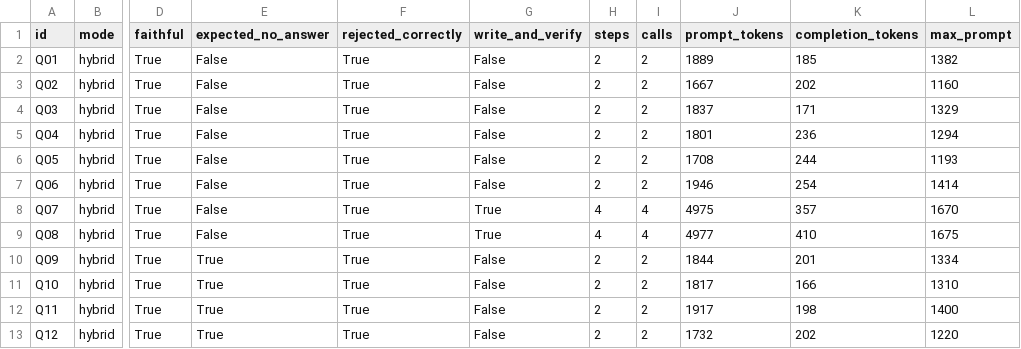
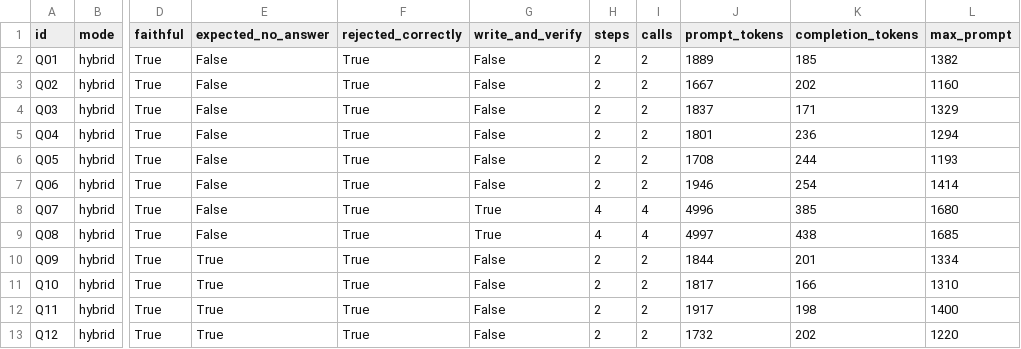
Before and after one commit to bamboo294/FinalProjectAI, a CSV file: logs/eval_summary.csv, drawn as a sheet; only a part is shown, gaps mark what is left out; the diff names each change by its address in the sheet, - before the commit and + after, or states it on an @@ line.

```diff
--- a/logs/eval_summary.csv
+++ b/logs/eval_summary.csv
-J8 (prompt_tokens): 4975
+J8 (prompt_tokens): 4996
-K8 (completion_tokens): 357
+K8 (completion_tokens): 385
-L8 (max_prompt): 1670
+L8 (max_prompt): 1680
-J9 (prompt_tokens): 4977
+J9 (prompt_tokens): 4997
-K9 (completion_tokens): 410
+K9 (completion_tokens): 438
-L9 (max_prompt): 1675
+L9 (max_prompt): 1685
```
Also changed, not shown: 15 other files.
